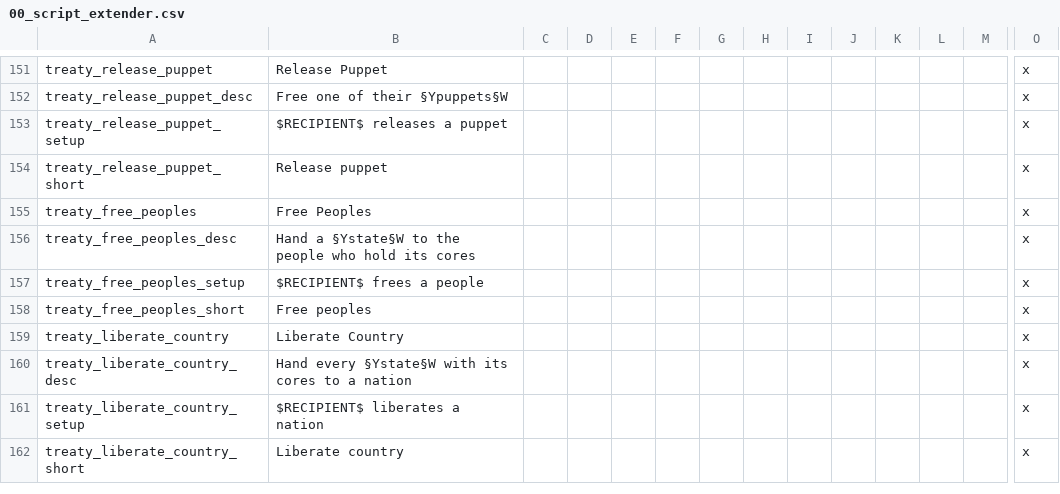
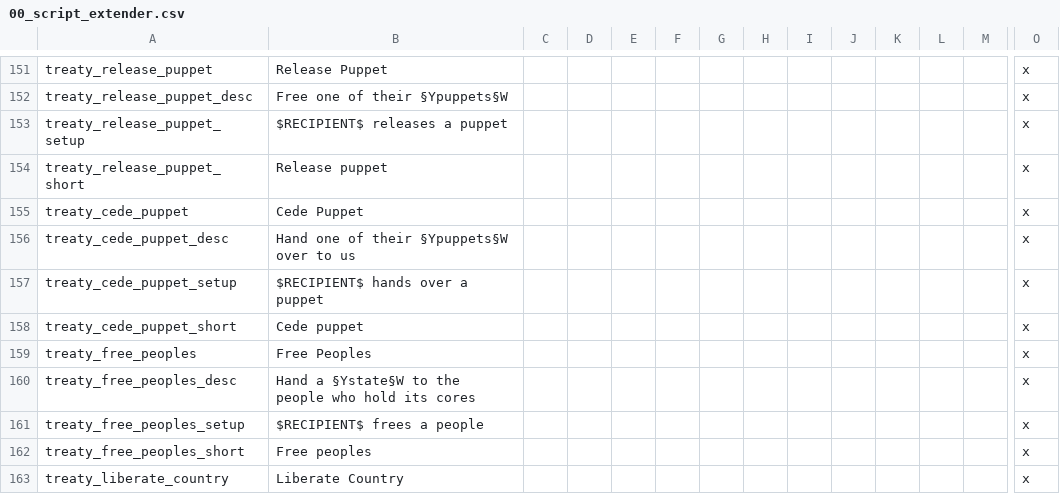
Before and after one commit to The-Grand-Combination/The-Grand-Loader, a CSV file: script_extender/mod/script_extender/localisation/00_script_extender.csv, drawn as a sheet; only a part is shown, gaps mark what is left out; the shorter side is filled out with more unchanged rows; rows hold the shown columns only; the diff names each change by its address in the sheet, - before the commit and + after, or states it on an @@ line.

```diff
--- a/script_extender/mod/script_extender/localisation/00_script_extender.csv
+++ b/script_extender/mod/script_extender/localisation/00_script_extender.csv
+row 155: treaty_cede_puppet | Cede Puppet |  |  |  |  |  |  |  |  |  |  |  | x
+row 156: treaty_cede_puppet_desc | Hand one of their §Ypuppets§W over to us |  |  |  |  |  |  |  |  |  |  |  | x
+row 157: treaty_cede_puppet_setup | $RECIPIENT$ hands over a puppet |  |  |  |  |  |  |  |  |  |  |  | x
+row 158: treaty_cede_puppet_short | Cede puppet |  |  |  |  |  |  |  |  |  |  |  | x
```
Also changed, not shown: 7 other files.
